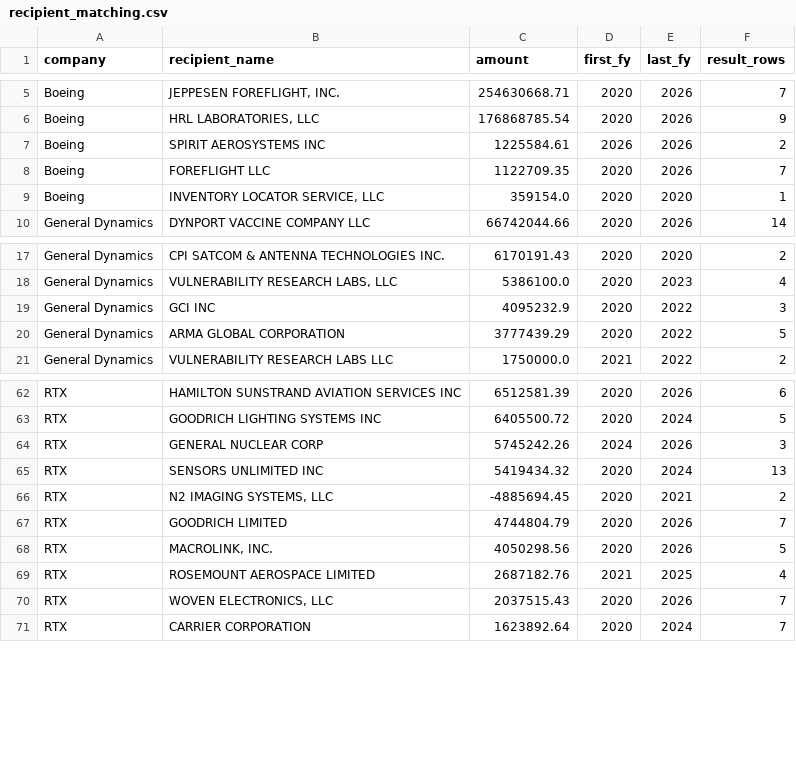
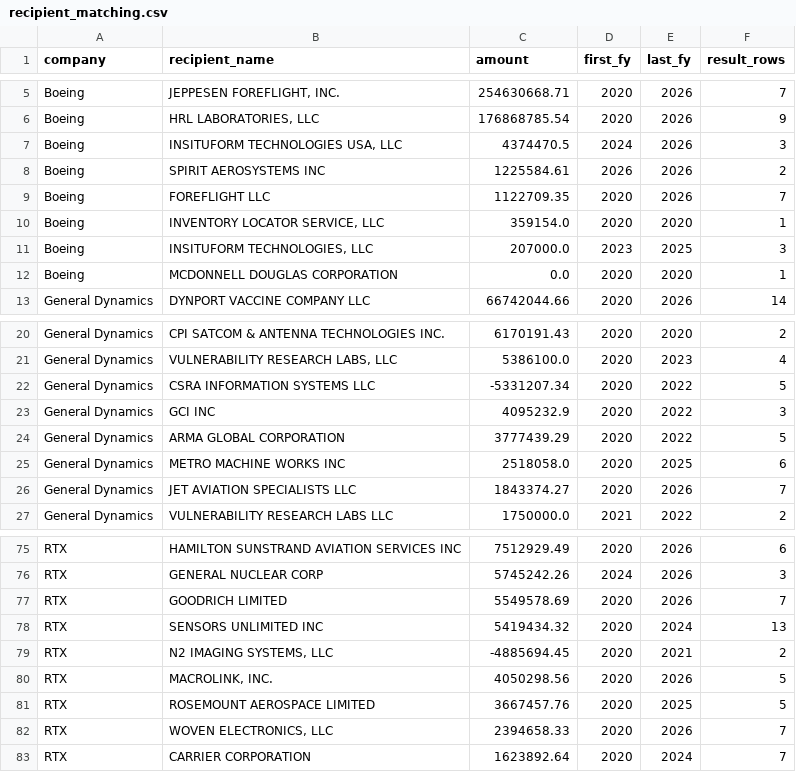
Before and after one commit to keenanfrancisco/defense-contracts, a CSV file: docs/recipient_matching.csv, drawn as a sheet; only a part is shown, gaps mark what is left out; removed rows and columns are numbered as before the commit, all else as after; the diff covers the shown part only; the diff names each change by its address in the sheet, - before the commit and + after, or states it on an @@ line.

```diff
--- a/docs/recipient_matching.csv
+++ b/docs/recipient_matching.csv
+row 7: Boeing | INSITUFORM TECHNOLOGIES USA, LLC | 4374470.5 | 2024 | 2026 | 3
+row 11: Boeing | INSITUFORM TECHNOLOGIES, LLC | 207000.0 | 2023 | 2025 | 3
+row 12: Boeing | MCDONNELL DOUGLAS CORPORATION | 0.0 | 2020 | 2020 | 1
+row 22: General Dynamics | CSRA INFORMATION SYSTEMS LLC | -5331207.34 | 2020 | 2022 | 5
+row 25: General Dynamics | METRO MACHINE WORKS INC | 2518058.0 | 2020 | 2025 | 6
+row 26: General Dynamics | JET AVIATION SPECIALISTS LLC | 1843374.27 | 2020 | 2026 | 7
-C75 (amount): 6512581.39
+C75 (amount): 7512929.49
-row 63: RTX | GOODRICH LIGHTING SYSTEMS INC | 6405500.72 | 2020 | 2024 | 5
+row 77: RTX | GOODRICH LIMITED | 5549578.69 | 2020 | 2026 | 7
-row 67: RTX | GOODRICH LIMITED | 4744804.79 | 2020 | 2026 | 7
-C81 (amount): 2687182.76
+C81 (amount): 3667457.76
-D81 (first_fy): 2021
+D81 (first_fy): 2020
-F81 (result_rows): 4
+F81 (result_rows): 5
-C82 (amount): 2037515.43
+C82 (amount): 2394658.33
```
Also changed, not shown: 9 added rows, 2 removed rows and 9 edited cells elsewhere in this file, 11 other files.
